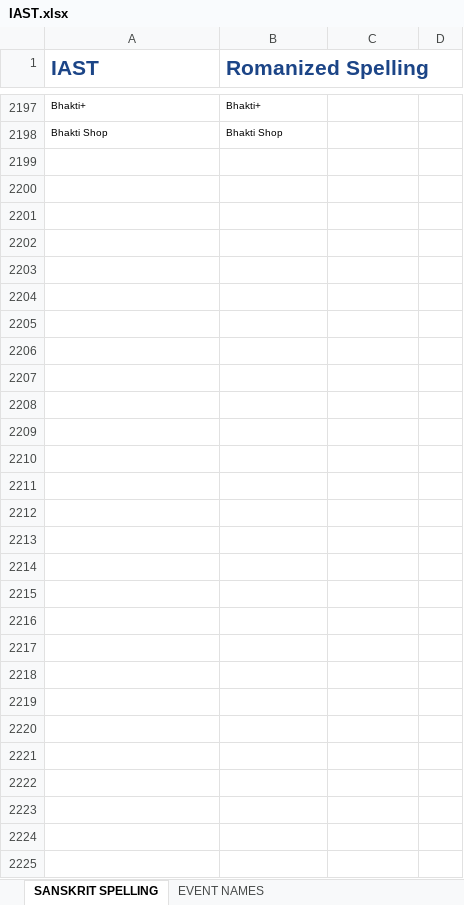
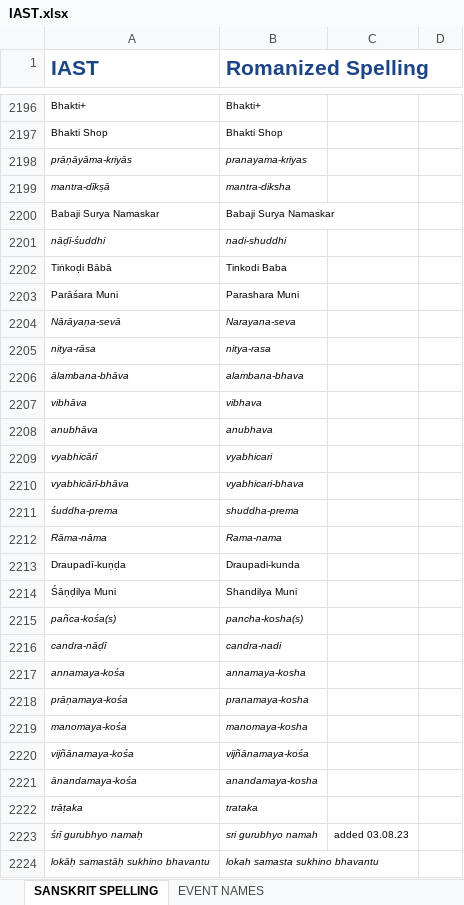
Before and after one commit to BMKnowledge/IAST_replacer, an Excel workbook: IAST.xlsx, sheet SANSKRIT SPELLING, drawn as a sheet; only a part is shown, gaps mark what is left out; values as stored, in another font and other column widths than the file's, no borders; charts and pictures not drawn; the diff covers the shown part only; the diff names each change by its address in the sheet, - before the commit and + after, or states it on an @@ line.

Commit message:
chore(): update to latest IAST

```diff
--- a/IAST.xlsx (sheet SANSKRIT SPELLING)
+++ b/IAST.xlsx (sheet SANSKRIT SPELLING)
+row 2198: prāṇāyāma-kriyās | pranayama-kriyas
+row 2199: mantra-dīkṣā | mantra-diksha
+row 2200: Babaji Surya Namaskar | Babaji Surya Namaskar
+row 2201: nāḍī-śuddhi | nadi-shuddhi
+row 2202: Tiṅkoḍi Bābā | Tinkodi Baba
+row 2203: Parāśara Muni | Parashara Muni
+row 2204: Nārāyaṇa-sevā | Narayana-seva
+row 2205: nitya-rāsa | nitya-rasa
+row 2206: ālambana-bhāva | alambana-bhava
+row 2207: vibhāva | vibhava
+row 2208: anubhāva | anubhava
+row 2209: vyabhicārī | vyabhicari
+row 2210: vyabhicārī-bhāva | vyabhicari-bhava
+row 2211: śuddha-prema | shuddha-prema
+row 2212: Rāma-nāma | Rama-nama
+row 2213: Draupadī-kuṇḍa | Draupadi-kunda
+row 2214: Śāṇḍilya Muni | Shandilya Muni
+row 2215: pañca-kośa(s) | pancha-kosha(s)
+row 2216: candra-nāḍī | candra-nadi
+row 2217: annamaya-kośa | annamaya-kosha
+row 2218: prāṇamaya-kośa | pranamaya-kosha
+row 2219: manomaya-kośa | manomaya-kosha
+row 2220: vijñānamaya-kośa | vijñānamaya-kośa
+row 2221: ānandamaya-kośa | anandamaya-kosha
+row 2222: trāṭaka | trataka
+row 2223: śrī gurubhyo namaḥ | sri gurubhyo namah | added 03.08.23
+row 2224: lokāḥ samastāḥ sukhino bhavantu | lokah samasta sukhino bhavantu
```
Also changed, not shown: 1 added row, 2 removed rows and 18 edited cells elsewhere in this sheet, 1 other file.
